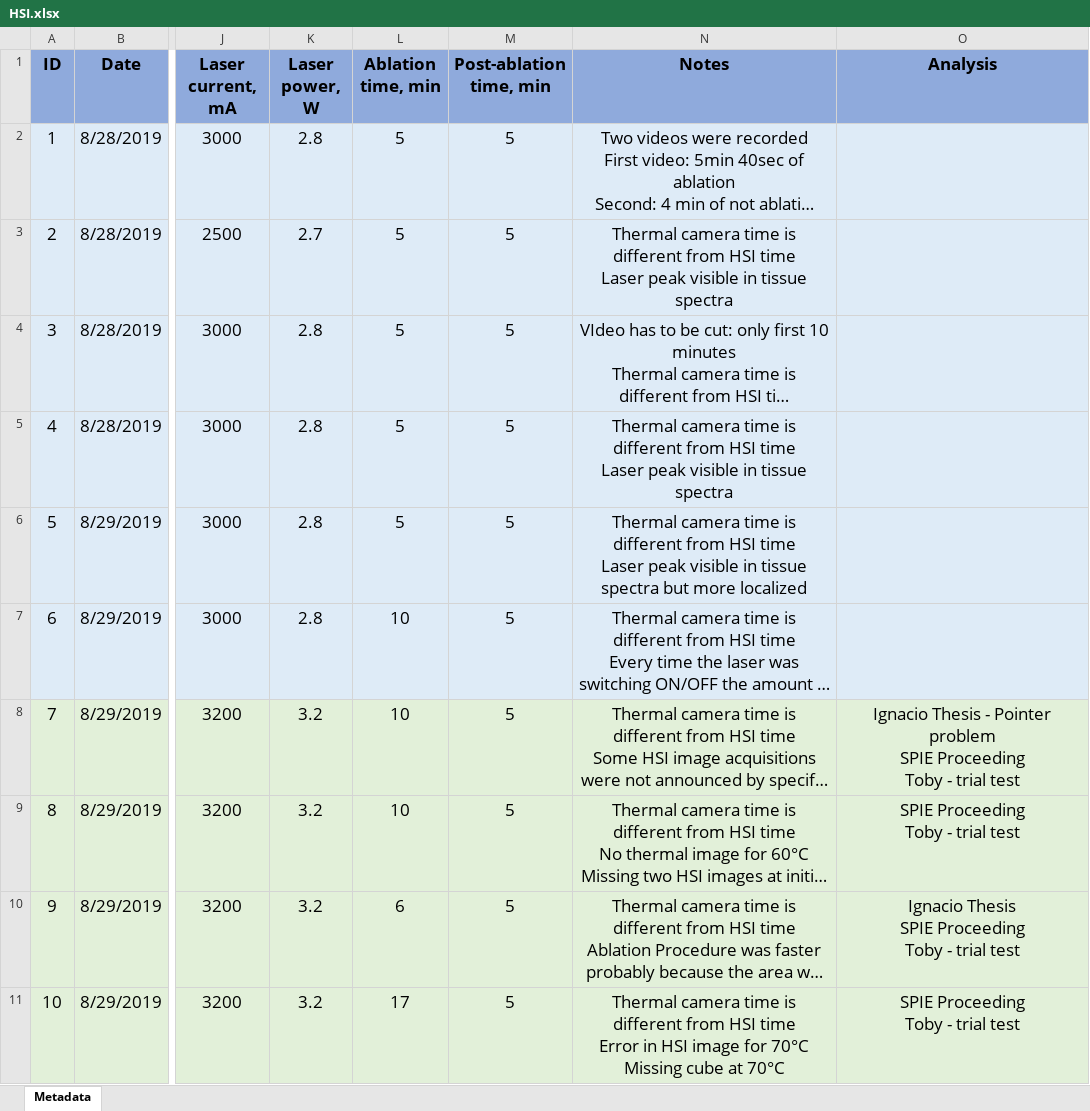
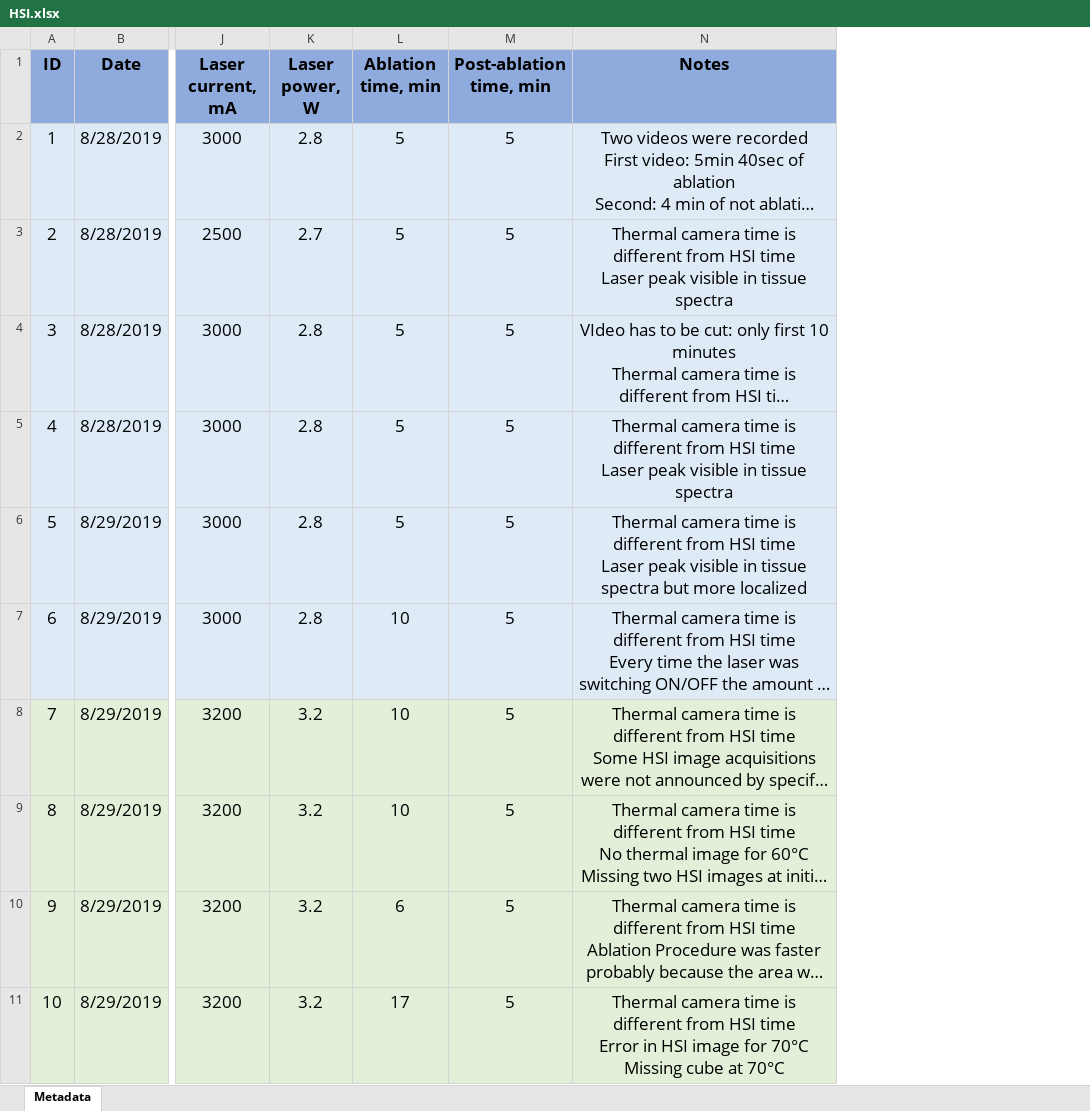
Before and after one commit to ViacheslavDanilov/hsi_analysis, an Excel workbook: data/HSI.xlsx, sheet Metadata, drawn as a sheet; only a part is shown, gaps mark what is left out; long unchanged cells end in …; values as stored, in another font and other column widths than the file's, no borders; ↵ is a line break in a cell; the diff names each change by its address in the sheet, - before the commit and + after, or states it on an @@ line.

Commit message:
[Fix]: remove unnecessary column

```diff
--- a/data/HSI.xlsx (sheet Metadata)
+++ b/data/HSI.xlsx (sheet Metadata)
-column O (Analysis), rows 8-11: Ignacio Thesis - Pointer problem ↵ SPIE Proceeding ↵ Toby - trial test | SPIE Proceeding ↵ Toby - trial test | Ignacio Thesis ↵ SPIE Proceeding ↵ Toby - trial test | SPIE Proceeding ↵ Toby - trial test
```
